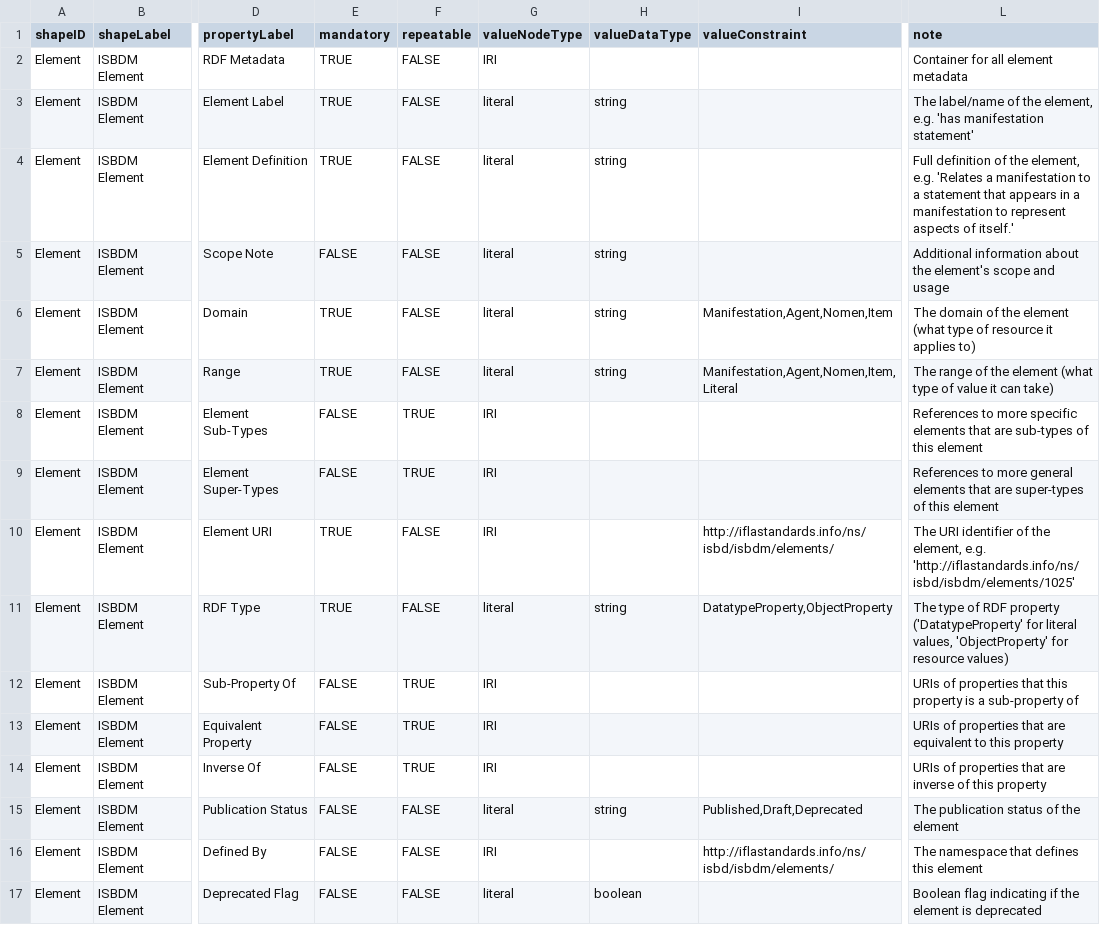
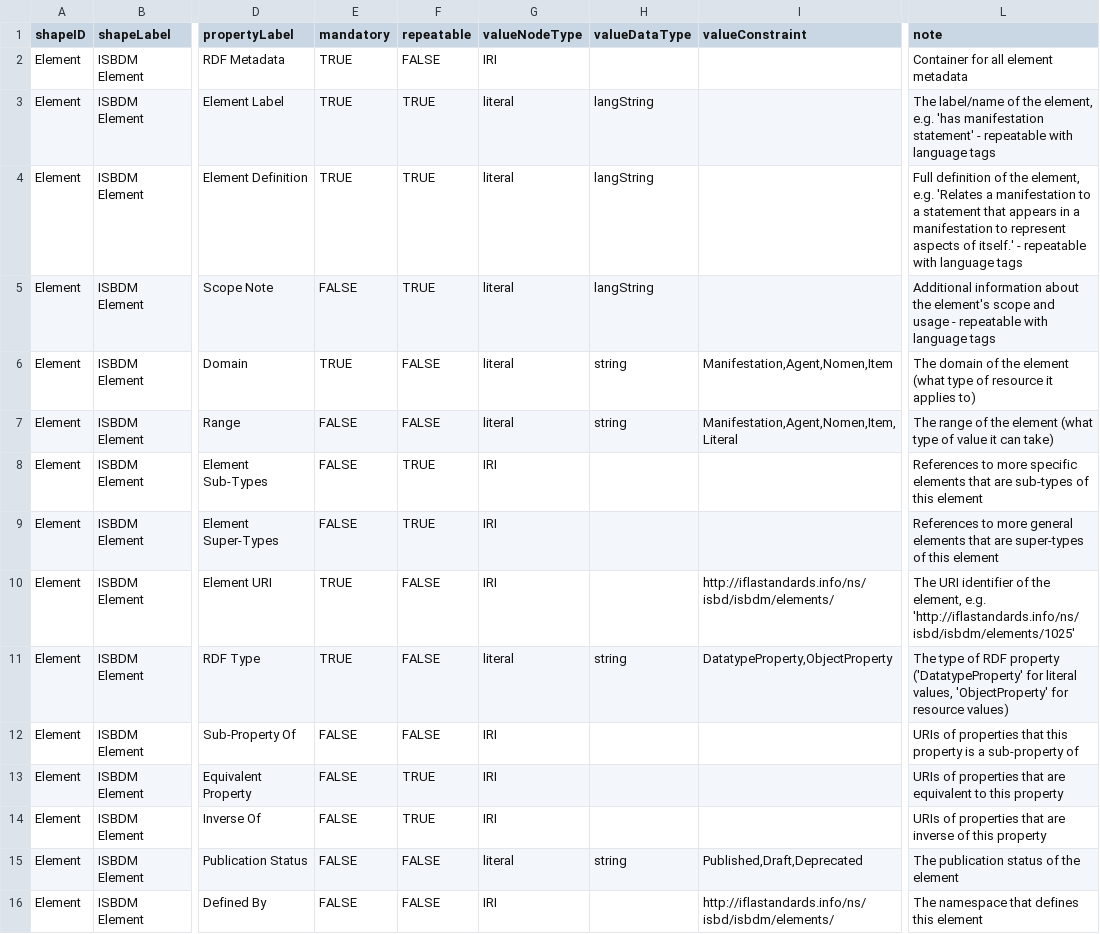
Before and after one commit to jonphipps/ISBDM, a CSV file: static/data/DCTAP/isbdm-elements-profile.csv, drawn as a sheet; only a part is shown, gaps mark what is left out; the shorter side is filled out with more unchanged rows; the diff names each change by its address in the sheet, - before the commit and + after, or states it on an @@ line.

```diff
--- a/static/data/DCTAP/isbdm-elements-profile.csv
+++ b/static/data/DCTAP/isbdm-elements-profile.csv
-F3:F5 (repeatable): FALSE
+F3:F5 (repeatable): TRUE
-H3:H5 (valueDataType): string
+H3:H5 (valueDataType): langString
-L3 (note): …manifestation statement'
+L3 (note): …manifestation statement' - repeatable with language tags
-L4 (note): …of itself.'
+L4 (note): …of itself.' - repeatable with language tags
-L5 (note): …and usage
+L5 (note): …and usage - repeatable with language tags
-E7 (mandatory): TRUE
+E7 (mandatory): FALSE
-F12 (repeatable): TRUE
+F12 (repeatable): FALSE
```
Also changed, not shown: static/data/DCTAP/isbdm-values-profile-revised.csv, static/data/DCTAP/isbdm-values-profile.csv, 1 other file.
